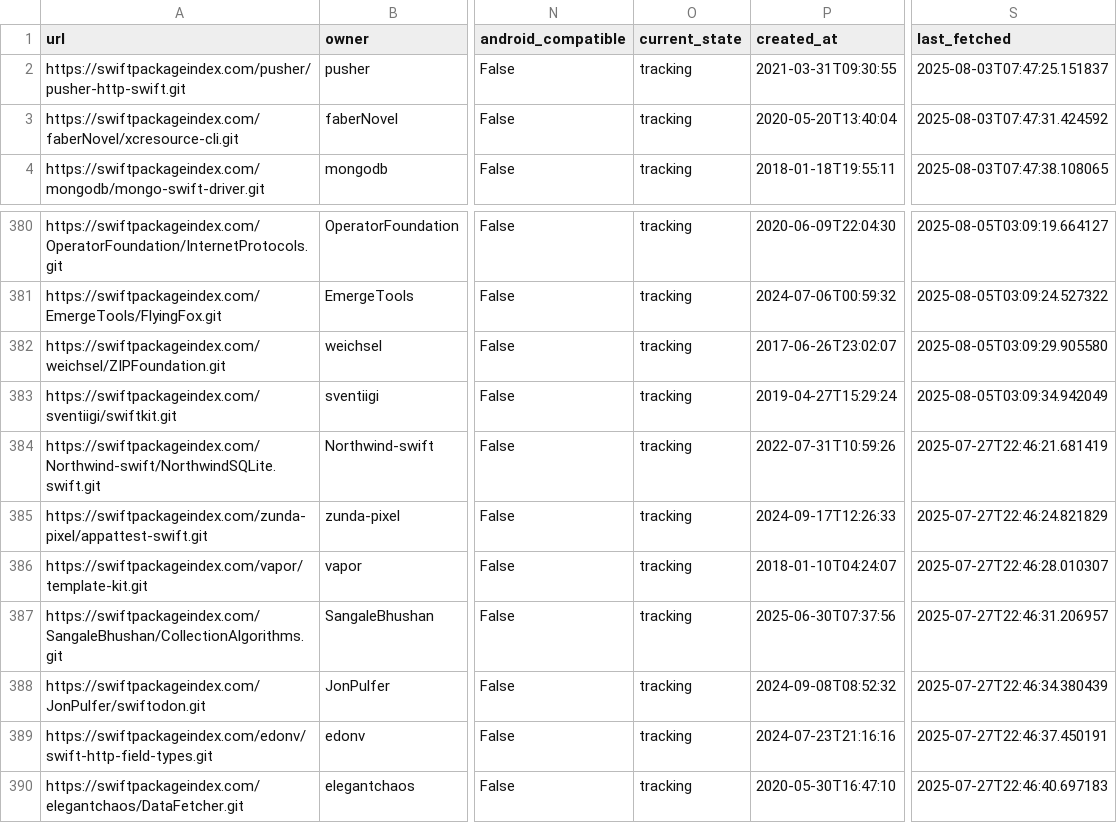
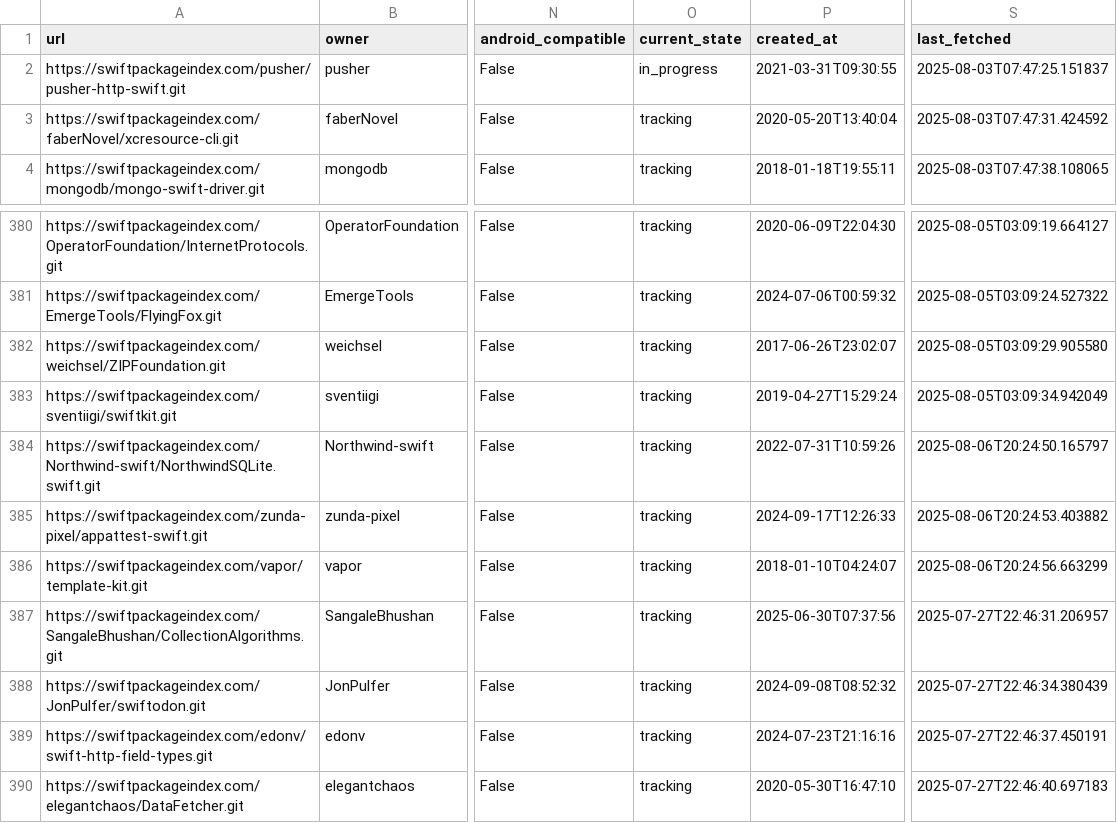
Before and after one commit to Jake-Prickett/spm-android-support-tracking, a CSV file: docs/swift_packages.csv, drawn as a sheet; only a part is shown, gaps mark what is left out; the diff names each change by its address in the sheet, - before the commit and + after, or states it on an @@ line.

Commit message:
Update Swift package metadata and database
Updated the state and last_fetched fields for several Swift packages in CSV and JSON documentation files. Synchronized swift_packages.json and frontend/public/swift_packages.json with the latest package metadata. Updated the swift_packages.db database to reflect these changes.

```diff
--- a/docs/swift_packages.csv
+++ b/docs/swift_packages.csv
-O2 (current_state): tracking
+O2 (current_state): in_progress
-S384 (last_fetched): 2025-07-27T22:46:21.681419
+S384 (last_fetched): 2025-08-06T20:24:50.165797
-S385 (last_fetched): 2025-07-27T22:46:24.821829
+S385 (last_fetched): 2025-08-06T20:24:53.403882
-S386 (last_fetched): 2025-07-27T22:46:28.010307
+S386 (last_fetched): 2025-08-06T20:24:56.663299
```
Also changed, not shown: 7 other files.
